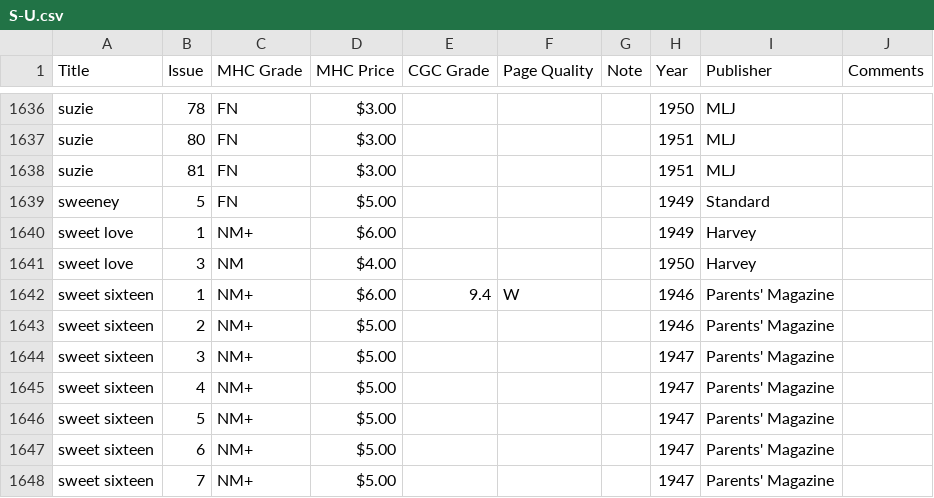
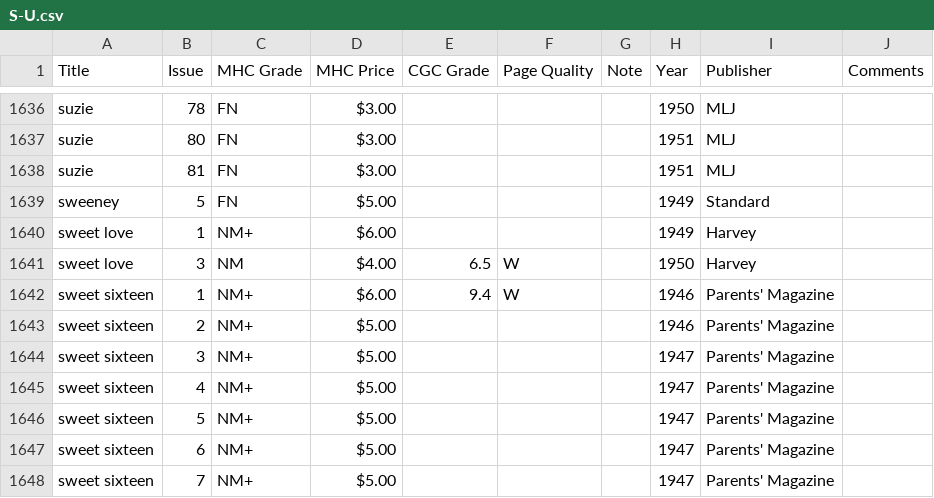
Before and after one commit to roblarsen/Edgar-Church-Collection-Data, a CSV file: src/S-U.csv, drawn as a sheet; only a part is shown, gaps mark what is left out.

```diff
--- a/src/S-U.csv
+++ b/src/S-U.csv
@@ -1640,3 +1640,3 @@ sweeney,5,FN,$5.00 ,,,,1949,Standard,
 sweet love,1,NM+,$6.00 ,,,,1949,Harvey ,
-sweet love,3,NM,$4.00 ,,,,1950,Harvey ,
+sweet love,3,NM,$4.00 ,6.5,W,,1950,Harvey ,
 sweet sixteen,1,NM+,$6.00 ,9.4,W , ,1946,Parents' Magazine,
```
Also changed, not shown: src/G-I.csv, src/J-L.csv, 5 other files.
